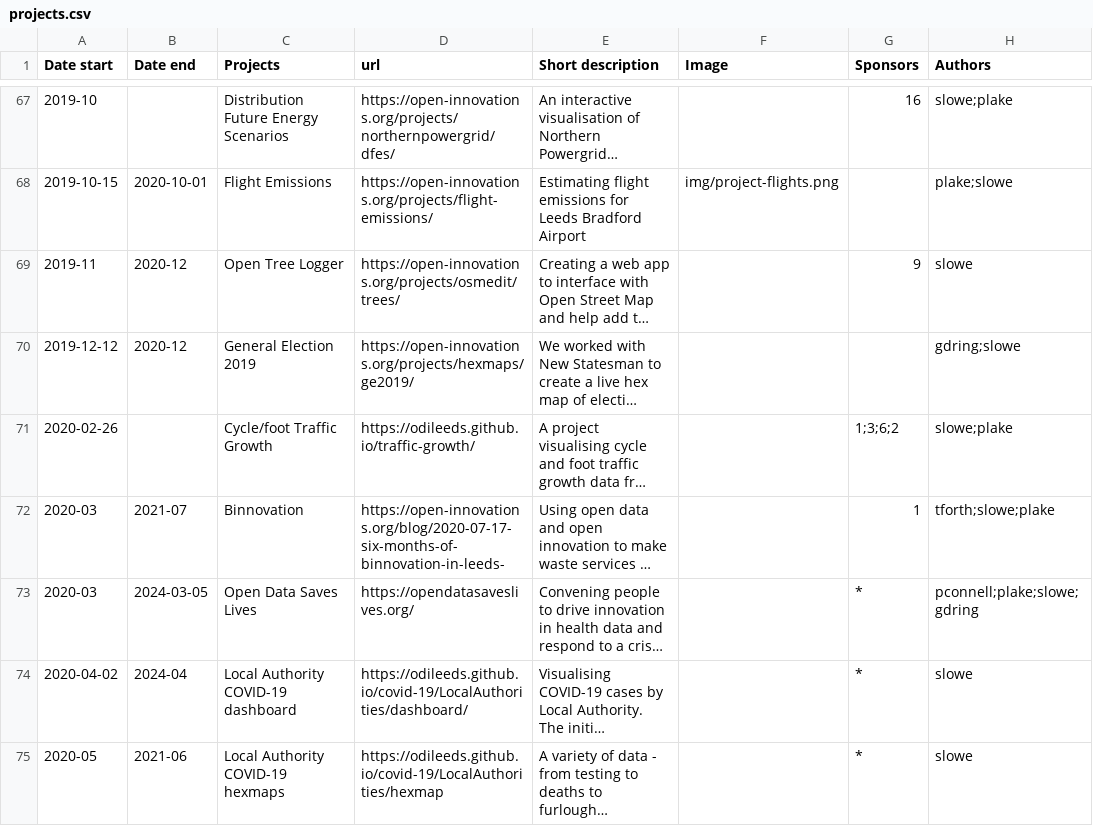
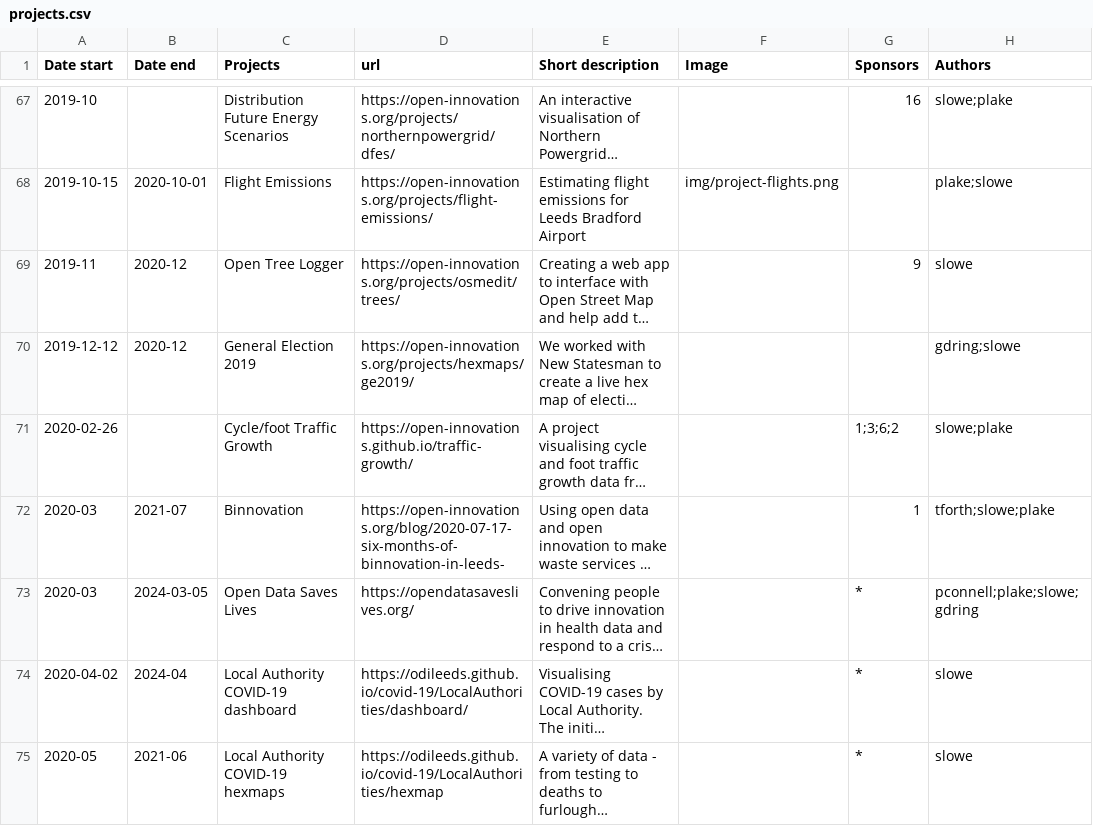
Before and after one commit to open-innovations/dashboard, a CSV file: data/projects.csv, drawn as a sheet; only a part is shown, gaps mark what is left out; long unchanged cells end in …; the diff names each change by its address in the sheet, - before the commit and + after, or states it on an @@ line.

Commit message:
Update URL

```diff
--- a/data/projects.csv
+++ b/data/projects.csv
-D71 (url): https://odileeds.github.io/traffic-growth/
+D71 (url): https://open-innovations.github.io/traffic-growth/
```
